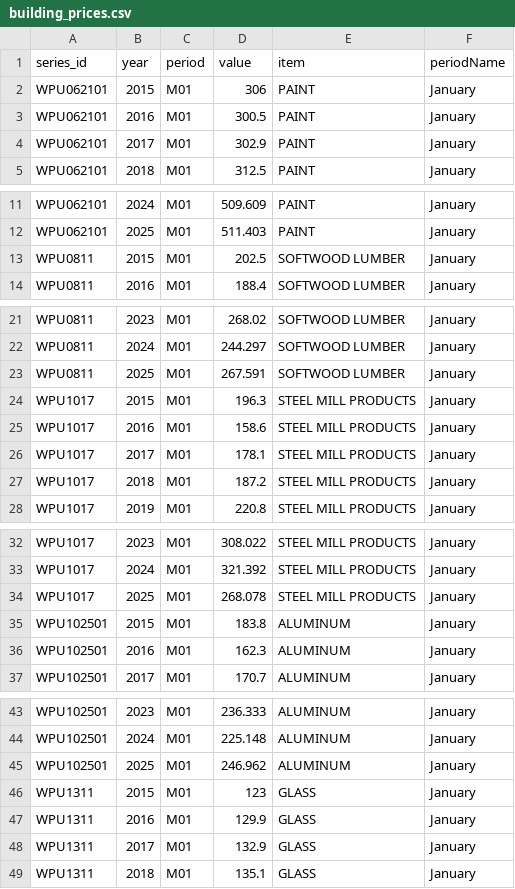
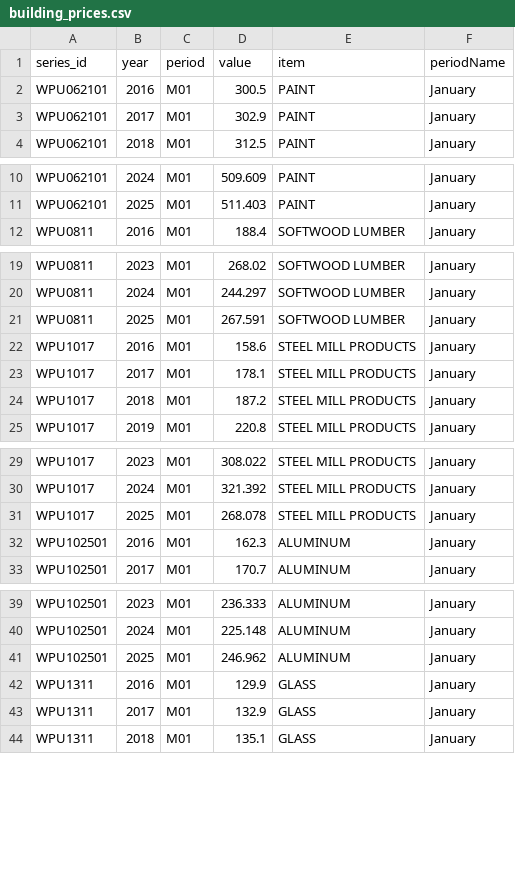
Before and after one commit to cbs-news-data/price_tracker, a CSV file: data/building_prices.csv, drawn as a sheet; only a part is shown, gaps mark what is left out; the diff covers the shown part only; the diff names each change by its address in the sheet, - before the commit and + after, or states it on an @@ line.

```diff
--- a/data/building_prices.csv
+++ b/data/building_prices.csv
-row 2: WPU062101 | 2015 | M01 | 306 | PAINT | January
-row 13: WPU0811 | 2015 | M01 | 202.5 | SOFTWOOD LUMBER | January
-row 24: WPU1017 | 2015 | M01 | 196.3 | STEEL MILL PRODUCTS | January
-row 35: WPU102501 | 2015 | M01 | 183.8 | ALUMINUM | January
-row 46: WPU1311 | 2015 | M01 | 123 | GLASS | January
```
Also changed, not shown: 5 removed rows elsewhere in this file, data/building_prices_pivot.csv, data/building_prices_pivot_table.csv.
